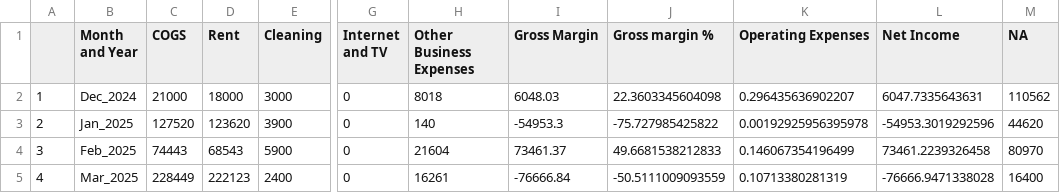
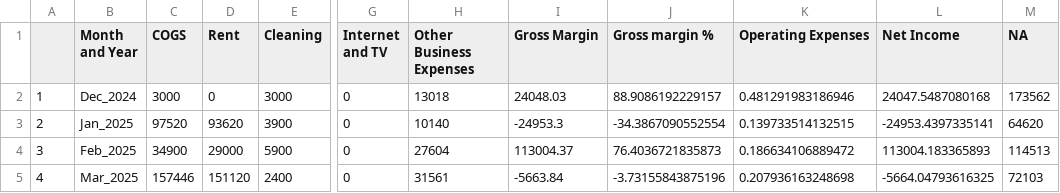
Before and after one commit to Russell-Shean/staycasa, a CSV file: financial_report_format1.csv, drawn as a sheet; only a part is shown, gaps mark what is left out; the diff covers the shown part only; the diff names each change by its address in the sheet, - before the commit and + after, or states it on an @@ line.

```diff
--- a/financial_report_format1.csv
+++ b/financial_report_format1.csv
-C2 (COGS): 21000
+C2 (COGS): 3000
-D2 (Rent): 18000
+D2 (Rent): 0
-H2 (Other Business Expenses): 8018
+H2 (Other Business Expenses): 13018
-I2 (Gross Margin): 6048.03
+I2 (Gross Margin): 24048.03
-J2 (Gross margin %): 22.3603345604098
+J2 (Gross margin %): 88.9086192229157
-K2 (Operating Expenses): 0.296435636902207
+K2 (Operating Expenses): 0.481291983186946
-L2 (Net Income): 6047.7335643631
+L2 (Net Income): 24047.5487080168
-M2 (NA): 110562
+M2 (NA): 173562
-C3 (COGS): 127520
+C3 (COGS): 97520
-D3 (Rent): 123620
+D3 (Rent): 93620
-H3 (Other Business Expenses): 140
+H3 (Other Business Expenses): 10140
-I3 (Gross Margin): -54953.3
+I3 (Gross Margin): -24953.3
-J3 (Gross margin %): -75.727985425822
+J3 (Gross margin %): -34.3867090552554
-K3 (Operating Expenses): 0.00192925956395978
+K3 (Operating Expenses): 0.139733514132515
-L3 (Net Income): -54953.3019292596
+L3 (Net Income): -24953.4397335141
-M3 (NA): 44620
+M3 (NA): 64620
-C4 (COGS): 74443
+C4 (COGS): 34900
-D4 (Rent): 68543
+D4 (Rent): 29000
-H4 (Other Business Expenses): 21604
+H4 (Other Business Expenses): 27604
-I4 (Gross Margin): 73461.37
+I4 (Gross Margin): 113004.37
-J4 (Gross margin %): 49.6681538212833
+J4 (Gross margin %): 76.4036721835873
-K4 (Operating Expenses): 0.146067354196499
+K4 (Operating Expenses): 0.186634106889472
-L4 (Net Income): 73461.2239326458
+L4 (Net Income): 113004.183365893
-M4 (NA): 80970
+M4 (NA): 114513
-C5 (COGS): 228449
+C5 (COGS): 157446
-D5 (Rent): 222123
+D5 (Rent): 151120
-H5 (Other Business Expenses): 16261
+H5 (Other Business Expenses): 31561
-I5 (Gross Margin): -76666.84
+I5 (Gross Margin): -5663.84
-J5 (Gross margin %): -50.5111009093559
+J5 (Gross margin %): -3.73155843875196
-K5 (Operating Expenses): 0.10713380281319
+K5 (Operating Expenses): 0.207936163248698
-L5 (Net Income): -76666.9471338028
+L5 (Net Income): -5664.04793616325
-M5 (NA): 16400
+M5 (NA): 72103
```
Also changed, not shown: 30 edited cells elsewhere in this file, financial_report_format2.csv, unsorted_bank_transactions.csv, 5 other files.
